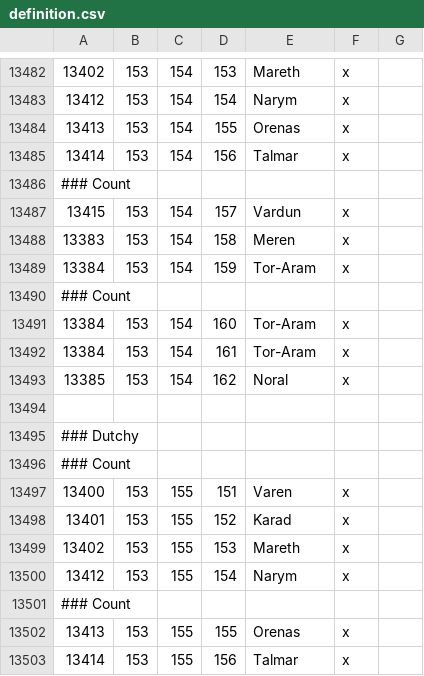
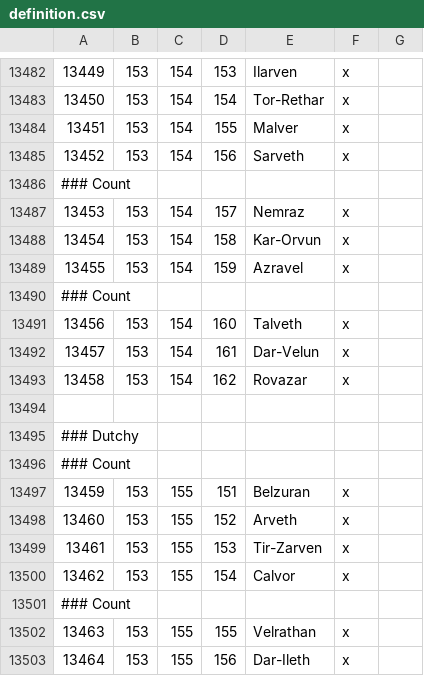
Before and after one commit to ilyas-shomat/Ashes_of_Empires, a CSV file: map_data/definition.csv, drawn as a sheet; only a part is shown, gaps mark what is left out; the diff covers the shown part only.

```diff
--- a/map_data/definition.csv
+++ b/map_data/definition.csv
@@ -13482,13 +13482,13 @@
-13402;153;154;153;Mareth;x;
-13412;153;154;154;Narym;x;
-13413;153;154;155;Orenas;x;
-13414;153;154;156;Talmar;x;
+13449;153;154;153;Ilarven;x;
+13450;153;154;154;Tor-Rethar;x;
+13451;153;154;155;Malver;x;
+13452;153;154;156;Sarveth;x;
 ### Count
-13415;153;154;157;Vardun;x;
-13383;153;154;158;Meren;x;
-13384;153;154;159;Tor-Aram;x;
+13453;153;154;157;Nemraz;x;
+13454;153;154;158;Kar-Orvun;x;
+13455;153;154;159;Azravel;x;
 ### Count
-13384;153;154;160;Tor-Aram;x;
-13384;153;154;161;Tor-Aram;x;
-13385;153;154;162 ;Noral;x;
+13456;153;154;160;Talveth;x;
+13457;153;154;161;Dar-Velun;x;
+13458;153;154;162;Rovazar;x;
 
@@ -13496,8 +13496,8 @@
 ### Count
-13400;153;155;151;Varen;x;
-13401;153;155;152;Karad;x;
-13402;153;155;153;Mareth;x;
-13412;153;155;154;Narym;x;
+13459;153;155;151;Belzuran;x;
+13460;153;155;152;Arveth;x;
+13461;153;155;153;Tir-Zarven;x;
+13462;153;155;154;Calvor;x;
 ### Count
-13413;153;155;155;Orenas;x;
-13414;153;155;156;Talmar;x;
+13463;153;155;155;Velrathan;x;
+13464;153;155;156;Dar-Ileth;x;
```
Also changed, not shown: 73 edited cells elsewhere in this file, 2 other files.
